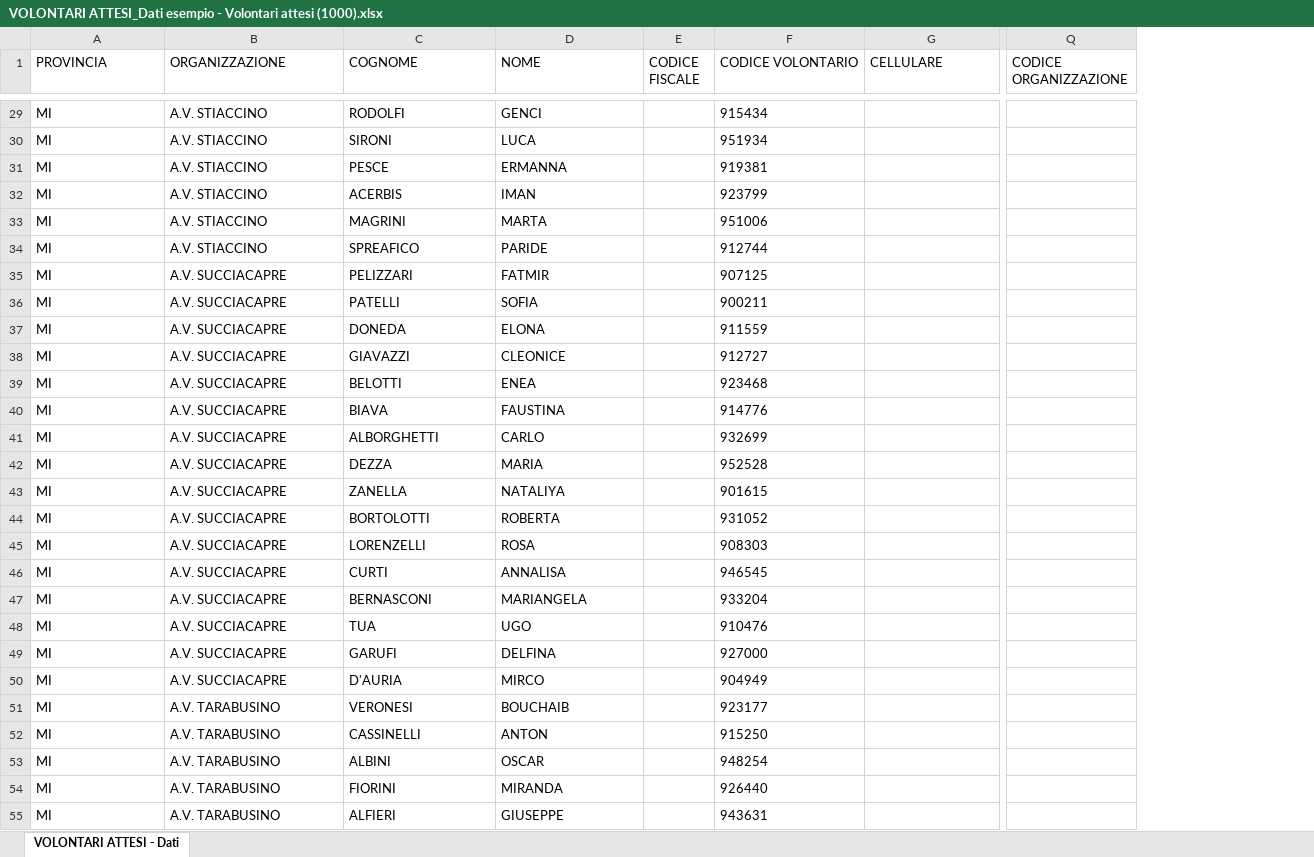
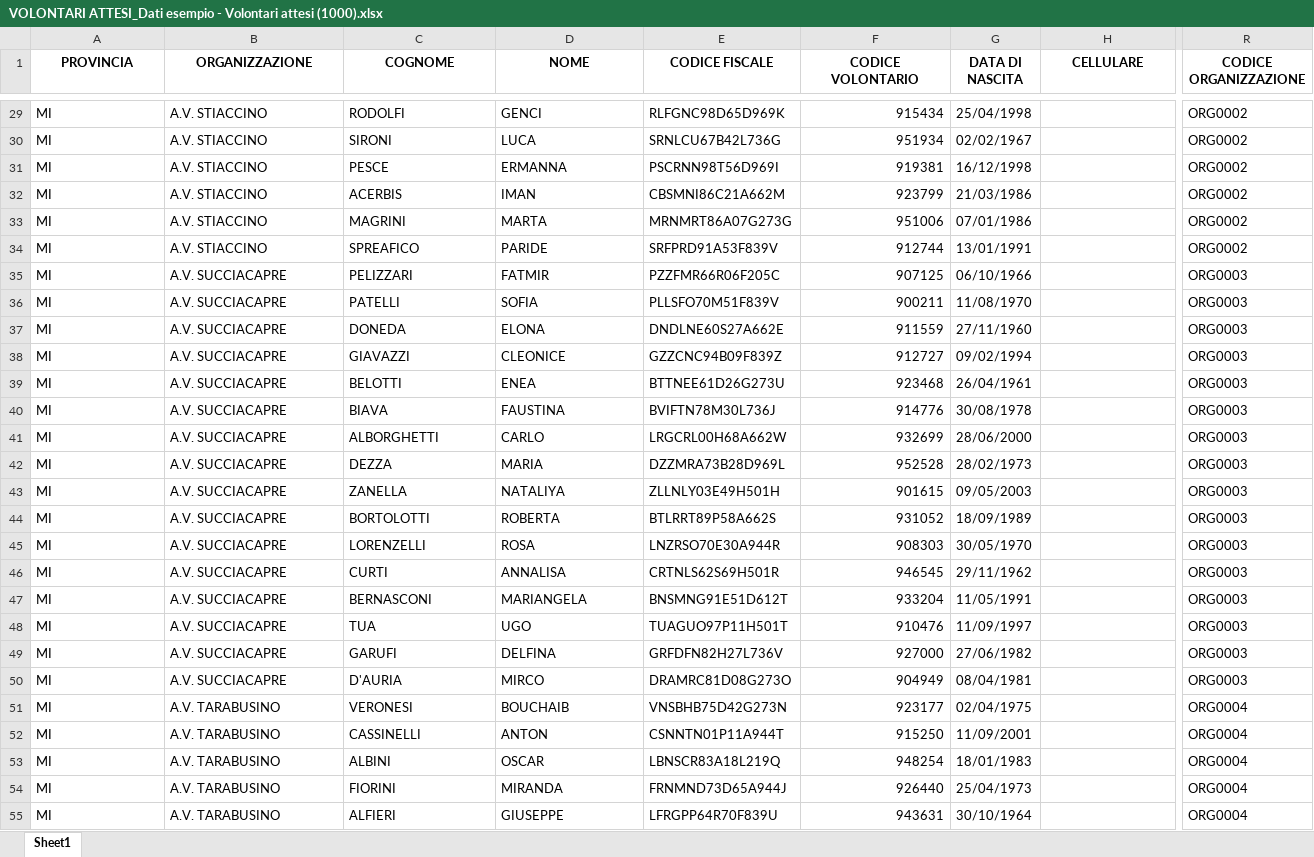
Before and after one commit to linkingtechnologies/camila-php-framework-app-plugin-segreteria-campo, an Excel workbook: examples/it/VOLONTARI ATTESI_Dati esempio - Volontari attesi (1000).xlsx, sheet Sheet1, drawn as a sheet; only a part is shown, gaps mark what is left out; values as stored, in another font and other column widths than the file's, no borders; removed rows and columns are numbered as before the commit, all else as after; the diff covers the shown part only; the diff names each change by its address in the sheet, - before the commit and + after, or states it on an @@ line.

Commit message:
Aggiornamento tracciato volontari ATTESI

```diff
--- a/examples/it/VOLONTARI ATTESI_Dati esempio - Volontari attesi (1000).xlsx (sheet Sheet1)
+++ b/examples/it/VOLONTARI ATTESI_Dati esempio - Volontari attesi (1000).xlsx (sheet Sheet1)
-sheet tab: VOLONTARI ATTESI - Dati
+sheet tab: Sheet1
-column E (CODICE FISCALE), empty
+column E (CODICE FISCALE), rows 29-55: RLFGNC98D65D969K | SRNLCU67B42L736G | PSCRNN98T56D969I | CBSMNI86C21A662M | MRNMRT86A07G273G | SRFPRD91A53F839V | PZZFMR66R06F205C | PLLSFO70M51F839V | DNDLNE60S27A662E | GZZCNC94B09F839Z | BTTNEE61D26G273U | BVIFTN78M30L736J | LRGCRL00H68A662W | DZZMRA73B28D969L | ZLLNLY03E49H501H | BTLRRT89P58A662S | LNZRSO70E30A944R | CRTNLS62S69H501R | BNSMNG91E51D612T | TUAGUO97P11H501T | GRFDFN82H27L736V | DRAMRC81D08G273O | VNSBHB75D42G273N | CSNNTN01P11A944T | LBNSCR83A18L219Q | FRNMND73D65A944J | LFRGPP64R70F839U
+column G (DATA DI NASCITA), rows 29-55: 25/04/1998 | 02/02/1967 | 16/12/1998 | 21/03/1986 | 07/01/1986 | 13/01/1991 | 06/10/1966 | 11/08/1970 | 27/11/1960 | 09/02/1994 | 26/04/1961 | 30/08/1978 | 28/06/2000 | 28/02/1973 | 09/05/2003 | 18/09/1989 | 30/05/1970 | 29/11/1962 | 11/05/1991 | 11/09/1997 | 27/06/1982 | 08/04/1981 | 02/04/1975 | 11/09/2001 | 18/01/1983 | 25/04/1973 | 30/10/1964
-column Q (CODICE ORGANIZZAZIONE), empty
+column R (CODICE ORGANIZZAZIONE), rows 29-55: ORG0002 | ORG0002 | ORG0002 | ORG0002 | ORG0002 | ORG0002 | ORG0003 | ORG0003 | ORG0003 | ORG0003 | ORG0003 | ORG0003 | ORG0003 | ORG0003 | ORG0003 | ORG0003 | ORG0003 | ORG0003 | ORG0003 | ORG0003 | ORG0003 | ORG0003 | ORG0004 | ORG0004 | ORG0004 | ORG0004 | ORG0004
@@ A1:D1 bold: off → on, alignment: left → center @@
@@ F1 bold: off → on, alignment: left → center @@
@@ H1 bold: off → on, alignment: left → center @@
-F29:F55 alignment: left
+F29:F55 alignment: right
```
Also changed, not shown: cell formats elsewhere in this sheet, examples/it/VOLONTARI ATTESI_Dati esempio - Volontari attesi (300).xlsx.
